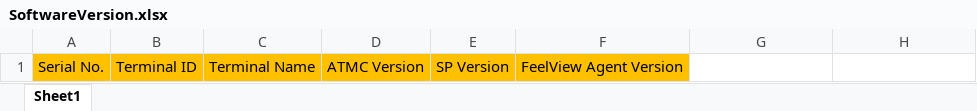
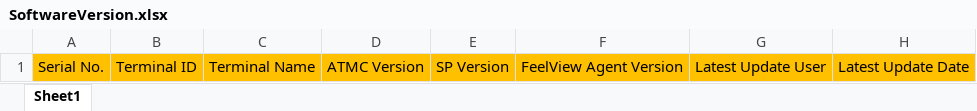
Before and after one commit to TakaRuangshawk/SLA_Management, an Excel workbook: wwwroot/RegulatorExcel/InputTemplate/SoftwareVersion.xlsx, sheet Sheet1, drawn as a sheet; values as stored, in another font and other column widths than the file's, no borders; the diff names each change by its address in the sheet, - before the commit and + after, or states it on an @@ line.

Commit message:
Customize Menu: Software Version
 - Add Latest Updated Date , Latest Updated By labels
 - Add counter code select box
 - Add Latest Updated Date, Latest Updated By columns in excel

```diff
--- a/wwwroot/RegulatorExcel/InputTemplate/SoftwareVersion.xlsx (sheet Sheet1)
+++ b/wwwroot/RegulatorExcel/InputTemplate/SoftwareVersion.xlsx (sheet Sheet1)
-G1: (empty)
+G1: Latest Update User
-G1:H1 fill: none
+G1:H1 fill: #FFC000
-H1: (empty)
+H1: Latest Update Date
```
Also changed, not shown: 6 other files.
